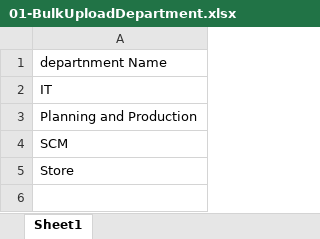
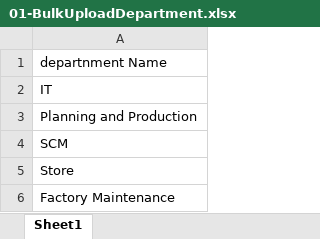
Before and after one commit to shwetahatwar/TMML-Server, an Excel workbook: documents/templates/bulk-upload/01-BulkUploadDepartment.xlsx, sheet Sheet1, drawn as a sheet; values as stored, in another font and other column widths than the file's, no borders; the diff names each change by its address in the sheet, - before the commit and + after, or states it on an @@ line.

```diff
--- a/documents/templates/bulk-upload/01-BulkUploadDepartment.xlsx (sheet Sheet1)
+++ b/documents/templates/bulk-upload/01-BulkUploadDepartment.xlsx (sheet Sheet1)
+row 6: Factory Maintenance
```
Also changed, not shown: documents/templates/bulk-upload/02-BulkUploadEmployee.xlsx, 1 other file.
